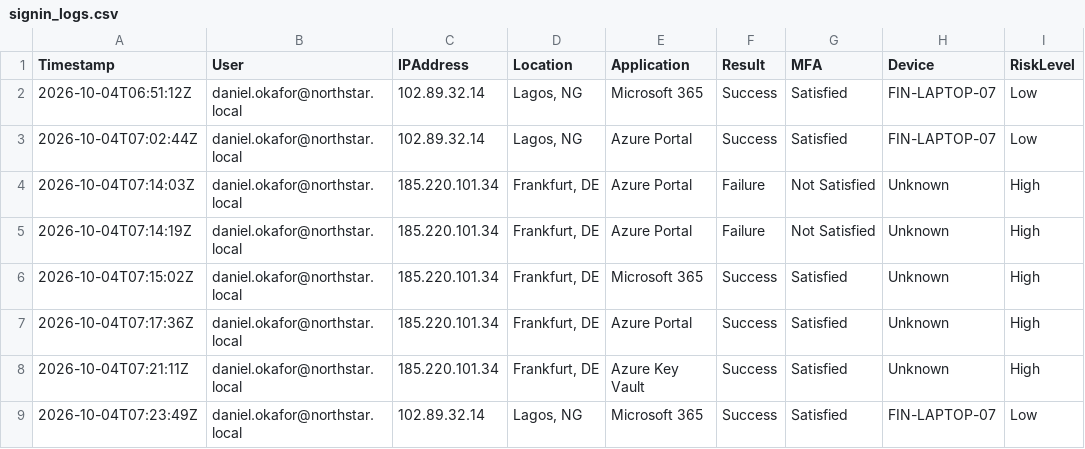
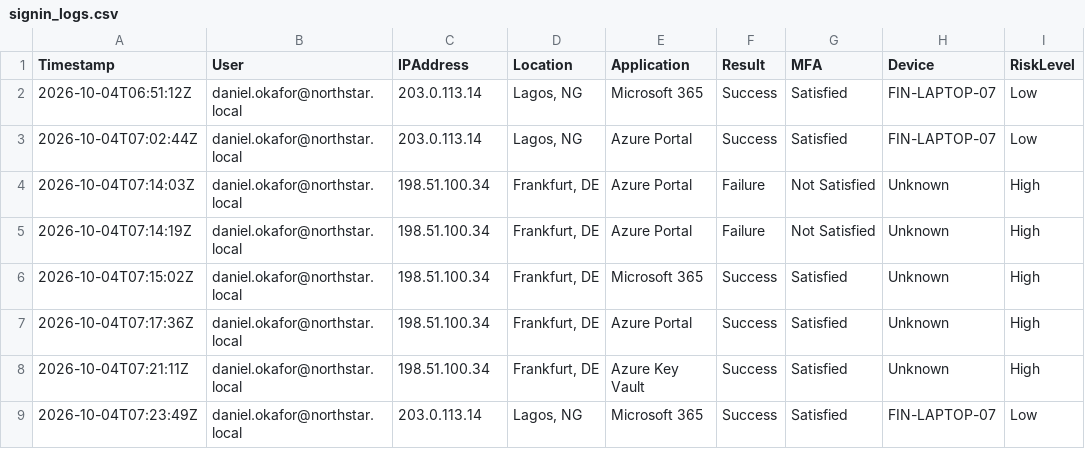
Before and after one commit to KelvinArigbe/northstar-cloud-security, a CSV file: SEC-002/evidence/signin_logs.csv, drawn as a sheet.

Commit message:
Replace sample sign-in IPs with documentation-only addresses

```diff
--- a/SEC-002/evidence/signin_logs.csv
+++ b/SEC-002/evidence/signin_logs.csv
@@ -1,9 +1,9 @@
 Timestamp,User,IPAddress,Location,Application,Result,MFA,Device,RiskLevel
-2026-10-04T06:51:12Z,daniel.okafor@northstar.local,102.89.32.14,"Lagos, NG",Microsoft 365,Success,Satisfied,FIN-LAPTOP-07,Low
-2026-10-04T07:02:44Z,daniel.okafor@northstar.local,102.89.32.14,"Lagos, NG",Azure Portal,Success,Satisfied,FIN-LAPTOP-07,Low
-2026-10-04T07:14:03Z,daniel.okafor@northstar.local,185.220.101.34,"Frankfurt, DE",Azure Portal,Failure,Not Satisfied,Unknown,High
-2026-10-04T07:14:19Z,daniel.okafor@northstar.local,185.220.101.34,"Frankfurt, DE",Azure Portal,Failure,Not Satisfied,Unknown,High
-2026-10-04T07:15:02Z,daniel.okafor@northstar.local,185.220.101.34,"Frankfurt, DE",Microsoft 365,Success,Satisfied,Unknown,High
-2026-10-04T07:17:36Z,daniel.okafor@northstar.local,185.220.101.34,"Frankfurt, DE",Azure Portal,Success,Satisfied,Unknown,High
-2026-10-04T07:21:11Z,daniel.okafor@northstar.local,185.220.101.34,"Frankfurt, DE",Azure Key Vault,Success,Satisfied,Unknown,High
-2026-10-04T07:23:49Z,daniel.okafor@northstar.local,102.89.32.14,"Lagos, NG",Microsoft 365,Success,Satisfied,FIN-LAPTOP-07,Low
+2026-10-04T06:51:12Z,daniel.okafor@northstar.local,203.0.113.14,"Lagos, NG",Microsoft 365,Success,Satisfied,FIN-LAPTOP-07,Low
+2026-10-04T07:02:44Z,daniel.okafor@northstar.local,203.0.113.14,"Lagos, NG",Azure Portal,Success,Satisfied,FIN-LAPTOP-07,Low
+2026-10-04T07:14:03Z,daniel.okafor@northstar.local,198.51.100.34,"Frankfurt, DE",Azure Portal,Failure,Not Satisfied,Unknown,High
+2026-10-04T07:14:19Z,daniel.okafor@northstar.local,198.51.100.34,"Frankfurt, DE",Azure Portal,Failure,Not Satisfied,Unknown,High
+2026-10-04T07:15:02Z,daniel.okafor@northstar.local,198.51.100.34,"Frankfurt, DE",Microsoft 365,Success,Satisfied,Unknown,High
+2026-10-04T07:17:36Z,daniel.okafor@northstar.local,198.51.100.34,"Frankfurt, DE",Azure Portal,Success,Satisfied,Unknown,High
+2026-10-04T07:21:11Z,daniel.okafor@northstar.local,198.51.100.34,"Frankfurt, DE",Azure Key Vault,Success,Satisfied,Unknown,High
+2026-10-04T07:23:49Z,daniel.okafor@northstar.local,203.0.113.14,"Lagos, NG",Microsoft 365,Success,Satisfied,FIN-LAPTOP-07,Low
```
